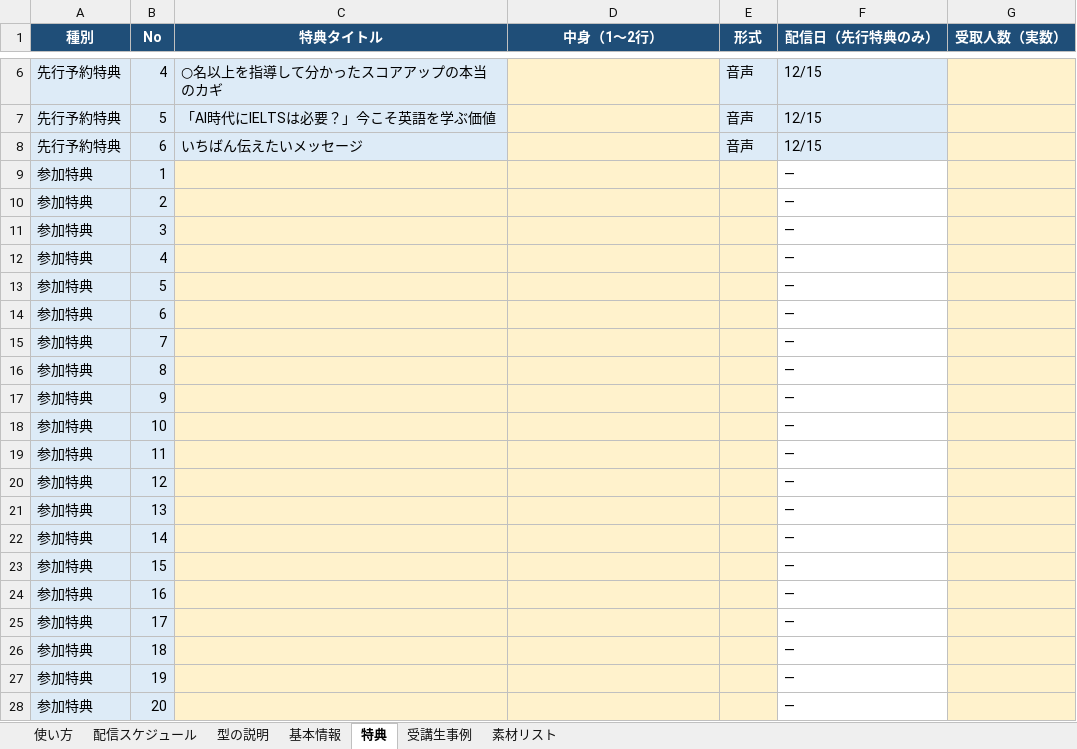
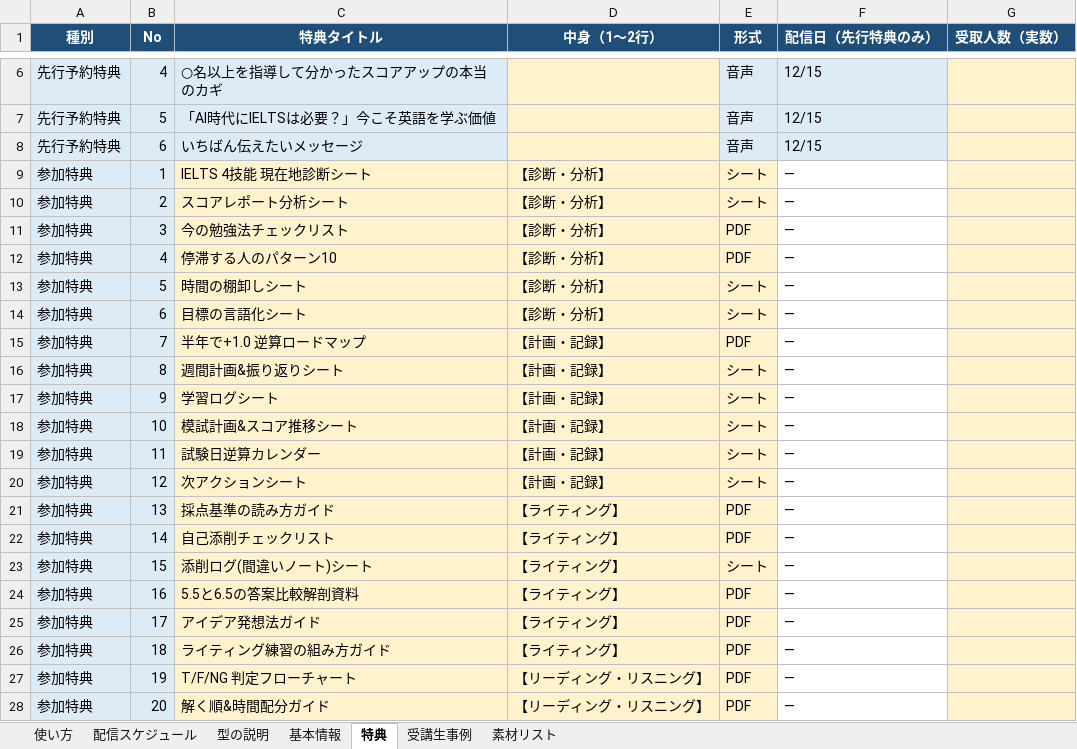
Before and after one commit to tsmatching-spec/ieltsyuko, an Excel workbook: line_campaign/12月勉強会_LINE配信_入力シート.xlsx, sheet 特典, drawn as a sheet; only a part is shown, gaps mark what is left out; values as stored, in another font and other column widths than the file's, no borders; the diff covers the shown part only; the diff names each change by its address in the sheet, - before the commit and + after, or states it on an @@ line.

```diff
--- a/line_campaign/12月勉強会_LINE配信_入力シート.xlsx (sheet 特典)
+++ b/line_campaign/12月勉強会_LINE配信_入力シート.xlsx (sheet 特典)
-C9 (特典タイトル): (empty)
+C9 (特典タイトル): IELTS 4技能 現在地診断シート
-D9:D14 (中身（1〜2行）): (empty)
+D9:D14 (中身（1〜2行）): 【診断・分析】
-E9:E10 (形式): (empty)
+E9:E10 (形式): シート
-C10 (特典タイトル): (empty)
+C10 (特典タイトル): スコアレポート分析シート
-C11 (特典タイトル): (empty)
+C11 (特典タイトル): 今の勉強法チェックリスト
-E11:E12 (形式): (empty)
+E11:E12 (形式): PDF
-C12 (特典タイトル): (empty)
+C12 (特典タイトル): 停滞する人のパターン10
-C13 (特典タイトル): (empty)
+C13 (特典タイトル): 時間の棚卸しシート
-E13:E14 (形式): (empty)
+E13:E14 (形式): シート
-C14 (特典タイトル): (empty)
+C14 (特典タイトル): 目標の言語化シート
-C15 (特典タイトル): (empty)
+C15 (特典タイトル): 半年で+1.0 逆算ロードマップ
-D15:D20 (中身（1〜2行）): (empty)
+D15:D20 (中身（1〜2行）): 【計画・記録】
-E15 (形式): (empty)
+E15 (形式): PDF
-C16 (特典タイトル): (empty)
+C16 (特典タイトル): 週間計画&振り返りシート
-E16:E20 (形式): (empty)
+E16:E20 (形式): シート
-C17 (特典タイトル): (empty)
+C17 (特典タイトル): 学習ログシート
-C18 (特典タイトル): (empty)
+C18 (特典タイトル): 模試計画&スコア推移シート
-C19 (特典タイトル): (empty)
+C19 (特典タイトル): 試験日逆算カレンダー
-C20 (特典タイトル): (empty)
+C20 (特典タイトル): 次アクションシート
-C21 (特典タイトル): (empty)
+C21 (特典タイトル): 採点基準の読み方ガイド
-D21:D26 (中身（1〜2行）): (empty)
+D21:D26 (中身（1〜2行）): 【ライティング】
-E21:E22 (形式): (empty)
+E21:E22 (形式): PDF
-C22 (特典タイトル): (empty)
+C22 (特典タイトル): 自己添削チェックリスト
-C23 (特典タイトル): (empty)
+C23 (特典タイトル): 添削ログ(間違いノート)シート
-E23 (形式): (empty)
+E23 (形式): シート
-C24 (特典タイトル): (empty)
+C24 (特典タイトル): 5.5と6.5の答案比較解剖資料
-E24:E28 (形式): (empty)
+E24:E28 (形式): PDF
-C25 (特典タイトル): (empty)
+C25 (特典タイトル): アイデア発想法ガイド
-C26 (特典タイトル): (empty)
+C26 (特典タイトル): ライティング練習の組み方ガイド
-C27 (特典タイトル): (empty)
+C27 (特典タイトル): T/F/NG 判定フローチャート
-D27:D28 (中身（1〜2行）): (empty)
+D27:D28 (中身（1〜2行）): 【リーディング・リスニング】
-C28 (特典タイトル): (empty)
+C28 (特典タイトル): 解く順&時間配分ガイド
```
Also changed, not shown: 10 added rows and 1 edited cell elsewhere in this sheet.
